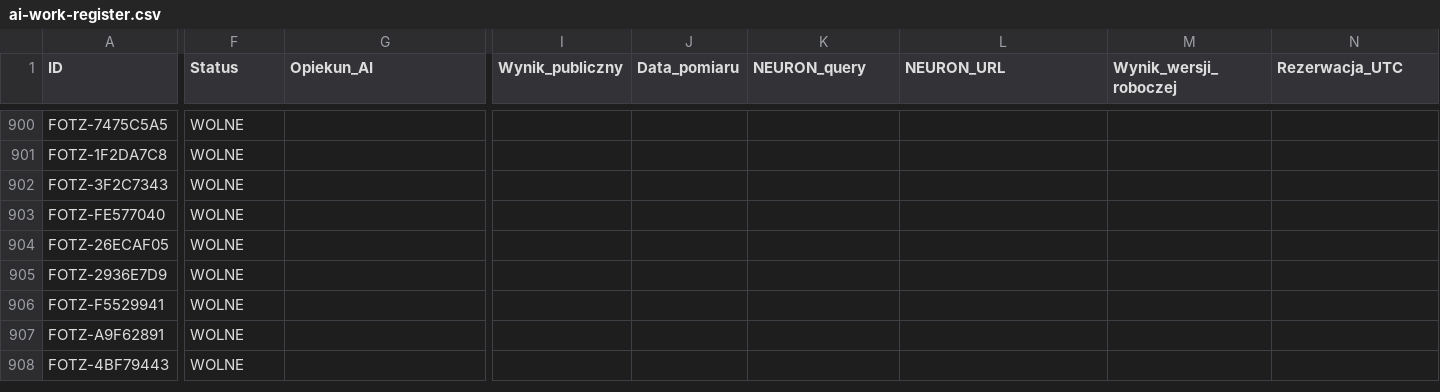
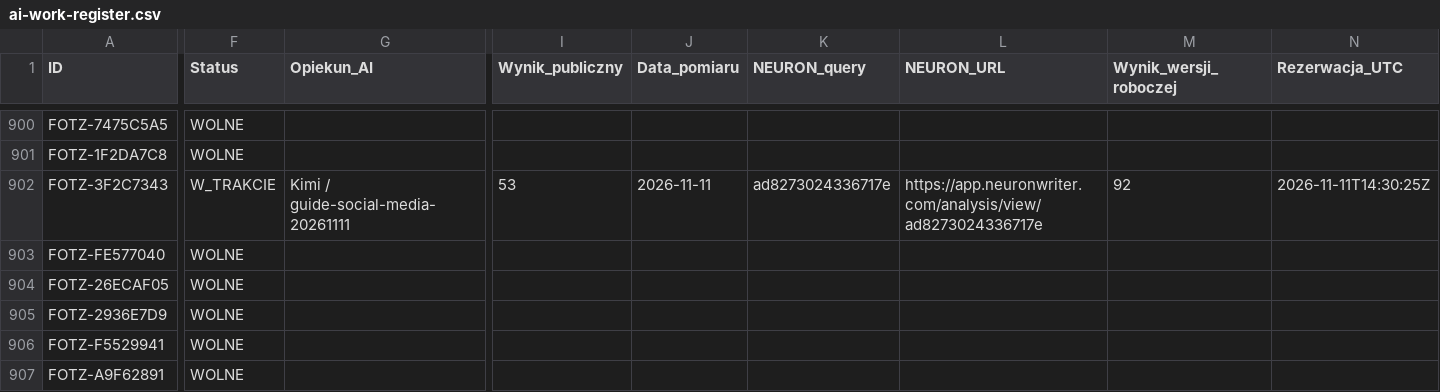
Before and after one commit to adam420412/fotz-studio-web-experience, a CSV file: docs/seo/ai-work-register.csv, drawn as a sheet; only a part is shown, gaps mark what is left out; the shorter side is filled out with more unchanged rows; the diff covers the shown part only; the diff names each change by its address in the sheet, - before the commit and + after, or states it on an @@ line.

Commit message:
SEO: status poradnika social media 92

```diff
--- a/docs/seo/ai-work-register.csv
+++ b/docs/seo/ai-work-register.csv
-F902 (Status): WOLNE
+F902 (Status): W_TRAKCIE
-G902 (Opiekun_AI): (empty)
+G902 (Opiekun_AI): Kimi / guide-social-media-20261111
-I902 (Wynik_publiczny): (empty)
+I902 (Wynik_publiczny): 53
-J902 (Data_pomiaru): (empty)
+J902 (Data_pomiaru): 2026-11-11
-K902 (NEURON_query): (empty)
+K902 (NEURON_query): ad8273024336717e
-L902 (NEURON_URL): (empty)
+L902 (NEURON_URL): https://app.neuronwriter.com/analysis/view/ad8273024336717e
-M902 (Wynik_wersji_roboczej): (empty)
+M902 (Wynik_wersji_roboczej): 92
-N902 (Rezerwacja_UTC): (empty)
+N902 (Rezerwacja_UTC): 2026-11-11T14:30:25Z
```
Also changed, not shown: 8 edited cells elsewhere in this file.
